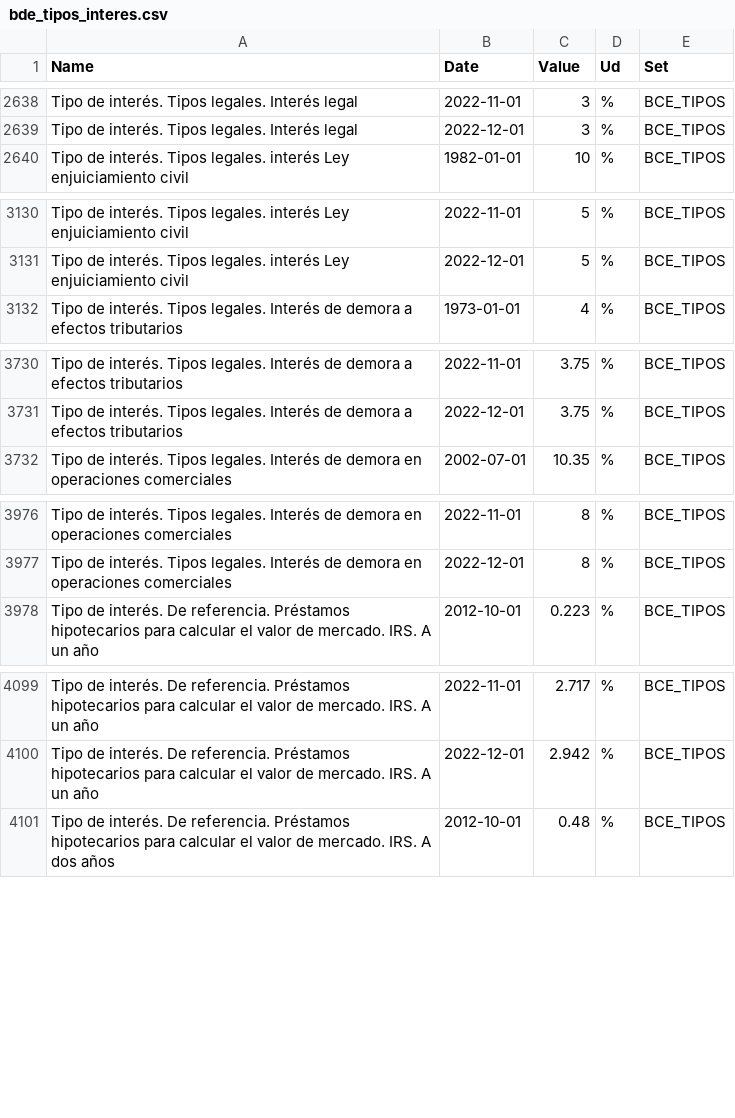
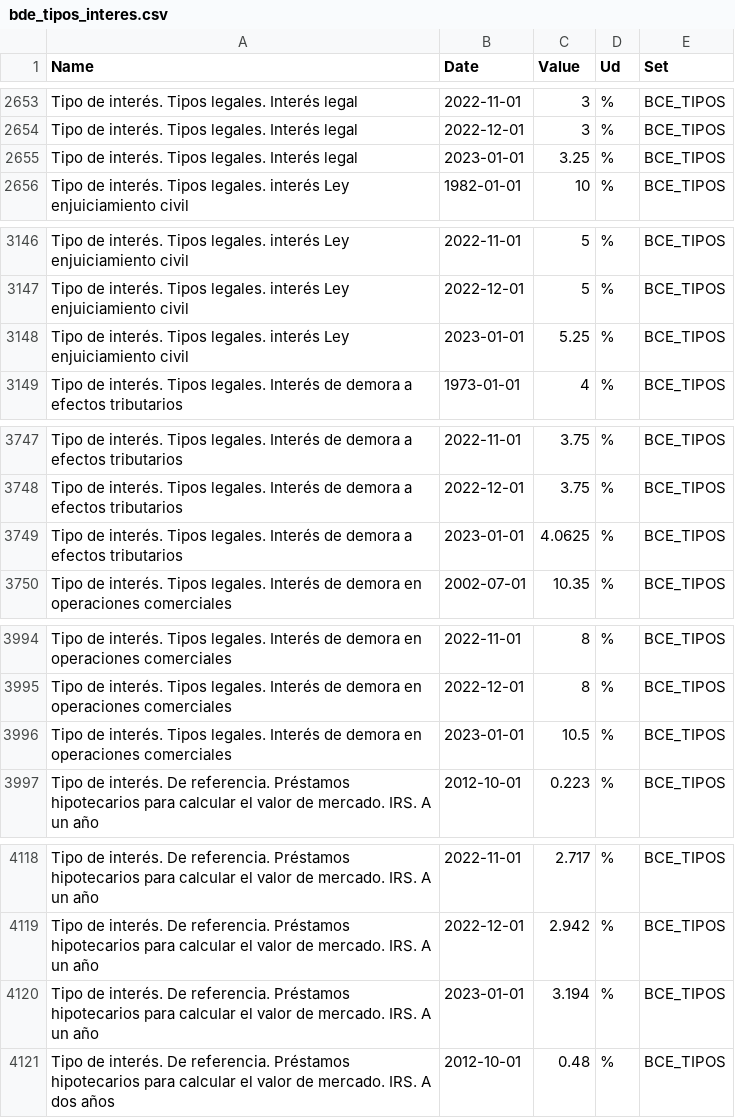
Before and after one commit to csegura/serhi, a CSV file: data/process/bde/bde_tipos_interes.csv, drawn as a sheet; only a part is shown, gaps mark what is left out; the diff covers the shown part only; the diff names each change by its address in the sheet, - before the commit and + after, or states it on an @@ line.

```diff
--- a/data/process/bde/bde_tipos_interes.csv
+++ b/data/process/bde/bde_tipos_interes.csv
+row 2655: Tipo de interés. Tipos legales. Interés legal | 2023-01-01 | 3.25 | % | BCE_TIPOS
+row 3148: Tipo de interés. Tipos legales. interés Ley enjuiciamiento civil | 2023-01-01 | 5.25 | % | BCE_TIPOS
+row 3749: Tipo de interés. Tipos legales. Interés de demora a efectos tributarios | 2023-01-01 | 4.0625 | % | BCE_TIPOS
+row 3996: Tipo de interés. Tipos legales. Interés de demora en operaciones comerciales | 2023-01-01 | 10.5 | % | BCE_TIPOS
+row 4120: Tipo de interés. De referencia. Préstamos hipotecarios para calcular el valor de mercado. IRS. A un año | 2023-01-01 | 3.194 | % | BCE_TIPOS
```
Also changed, not shown: 28 added rows elsewhere in this file, data/process/ine/ine_ipc.csv, data/process/ine/ine_ipc_g.csv, 12 other files.
